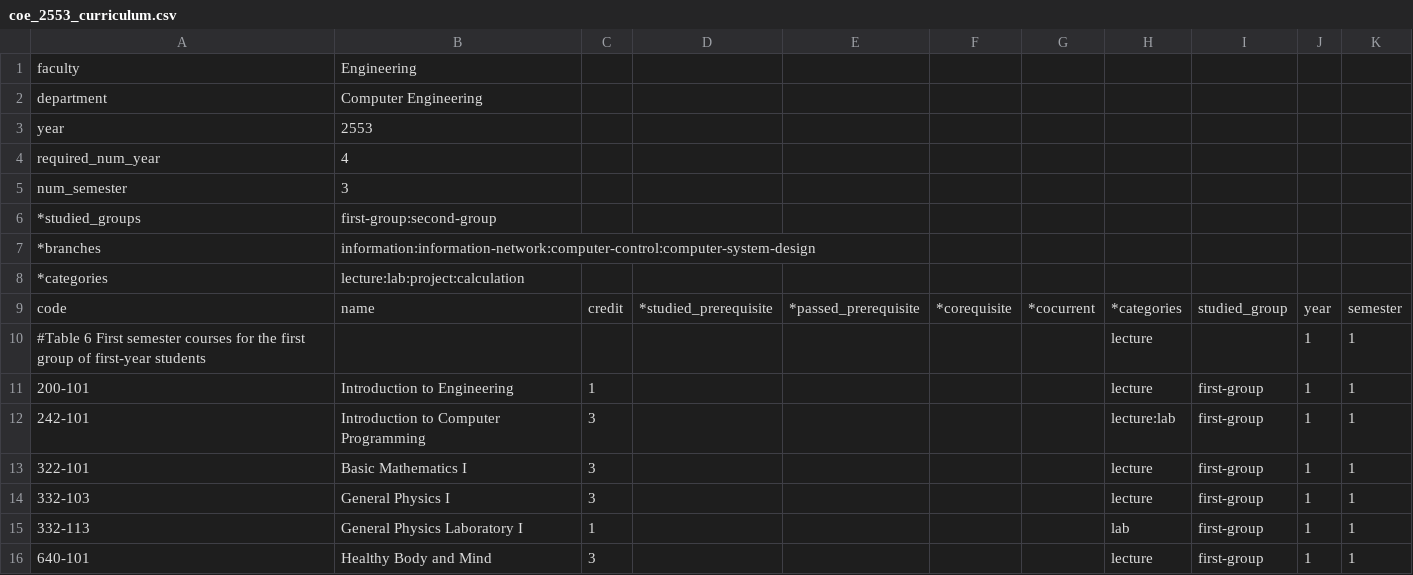
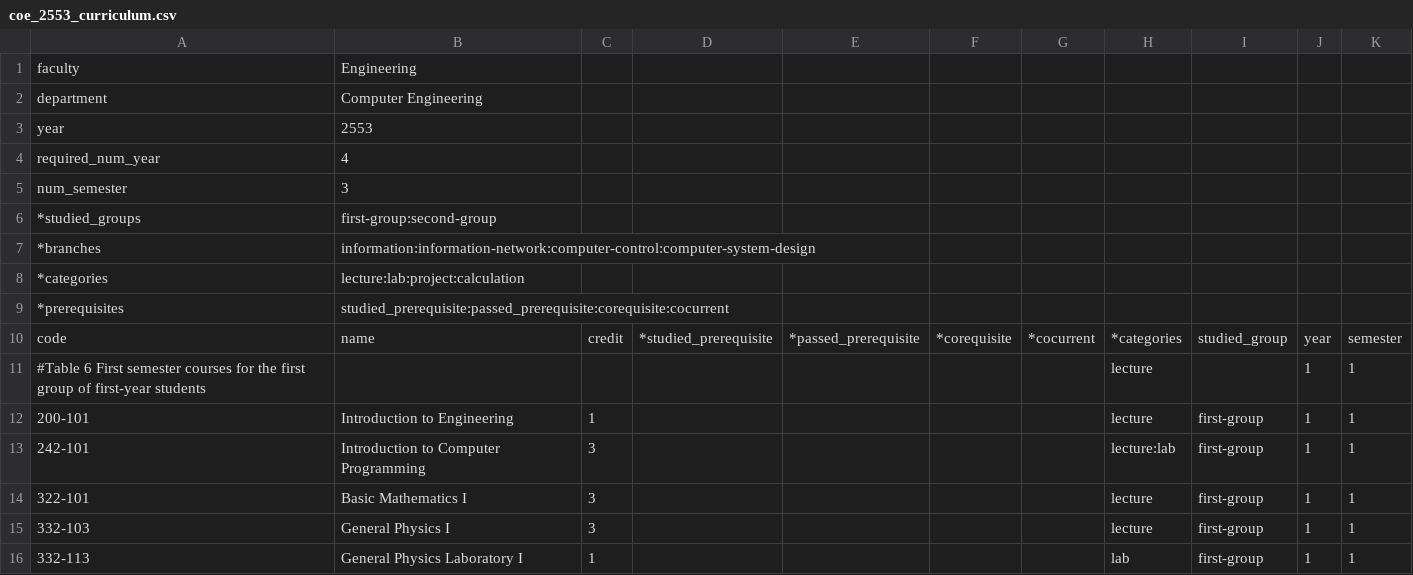
Before and after one commit to mildronize/R2ALS, a CSV file: data/coe_2553_curriculum.csv, drawn as a sheet; only a part is shown; the shorter side is filled out with more unchanged rows; the diff names each change by its address in the sheet, - before the commit and + after, or states it on an @@ line.

Commit message:
add input file parameter (prerequisite type)

```diff
--- a/data/coe_2553_curriculum.csv
+++ b/data/coe_2553_curriculum.csv
+row 9: *prerequisites | studied_prerequisite:passed_prerequisite:corequisite:cocurrent
```
Also changed, not shown: 1 other file.
